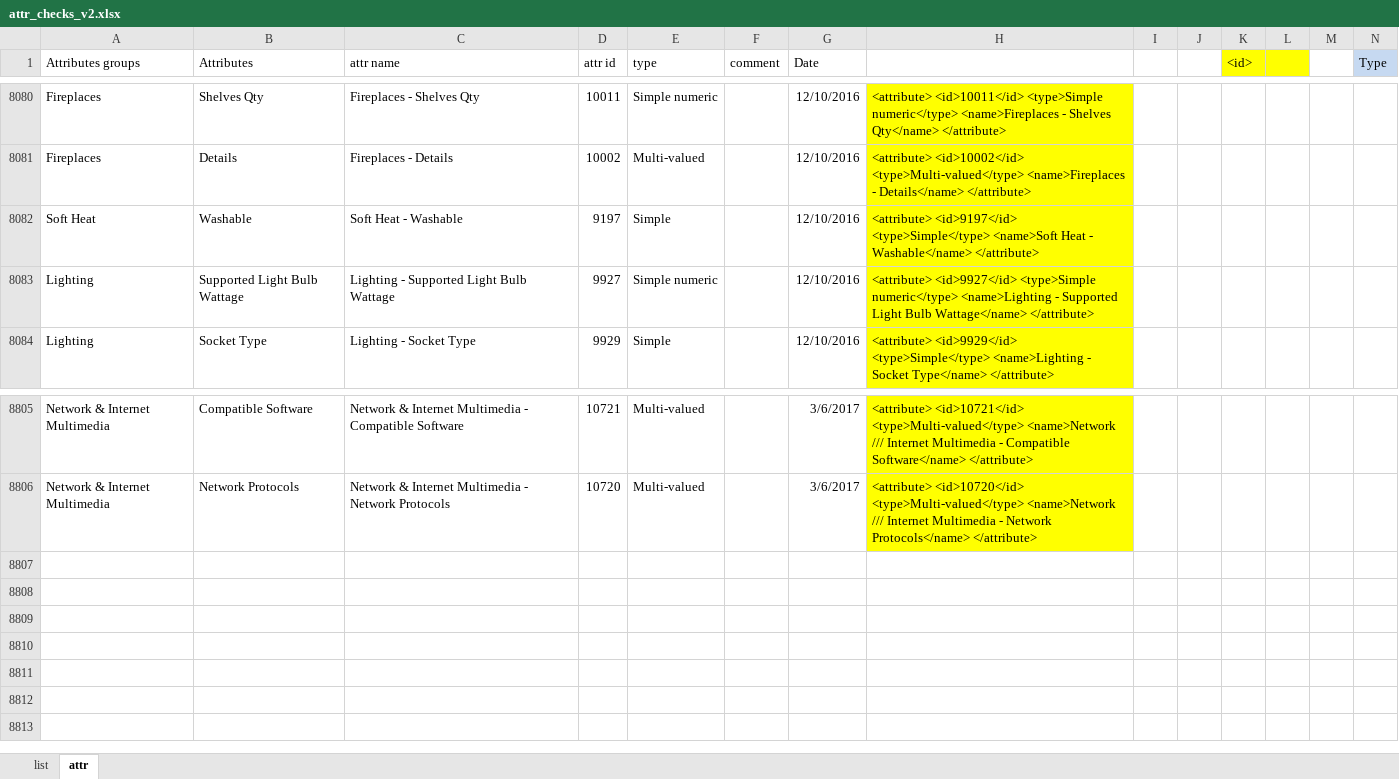
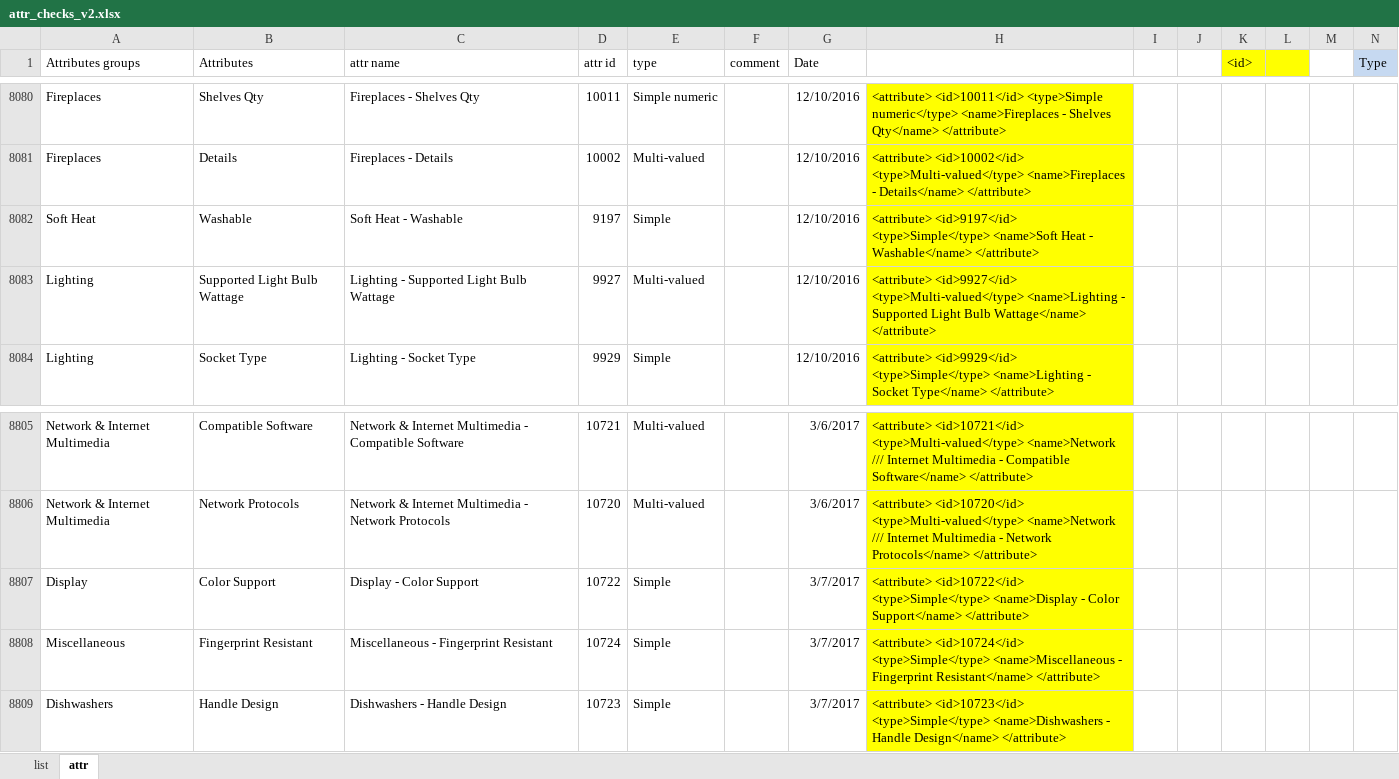
Before and after one commit to reheda/Tpad, an Excel workbook: helpers/attr_checks_v2.xlsx, sheet attr, drawn as a sheet; only a part is shown, gaps mark what is left out; values as stored, in another font and other column widths than the file's, no borders; conditional formats not drawn; the diff names each change by its address in the sheet, - before the commit and + after, or states it on an @@ line.

Commit message:
add new attrs, changed return type of 9927 attr to Multi-vfalued

```diff
--- a/helpers/attr_checks_v2.xlsx (sheet attr)
+++ b/helpers/attr_checks_v2.xlsx (sheet attr)
-E8083 (type): Simple numeric
+E8083 (type): Multi-valued
-H8083: <attribute> <id>9927</id> <type>Simple numeric</type> <name>Lighting -…
+H8083: <attribute> <id>9927</id> <type>Multi-valued</type> <name>Lighting -…
+row 8807: Display | Color Support | Display - Color Support | 10722 | Simple |  | 3/7/2017 | <attribute> <id>10722</id> <type>Simple</type> <name>Display - Color Support</name> </attribute>
+row 8808: Miscellaneous | Fingerprint Resistant | Miscellaneous - Fingerprint Resistant | 10724 | Simple |  | 3/7/2017 | <attribute> <id>10724</id> <type>Simple</type> <name>Miscellaneous - Fingerprint Resistant</name> </attribute>
+row 8809: Dishwashers | Handle Design | Dishwashers - Handle Design | 10723 | Simple |  | 3/7/2017 | <attribute> <id>10723</id> <type>Simple</type> <name>Dishwashers - Handle Design</name> </attribute>
```
Also changed, not shown: 3 other files.
